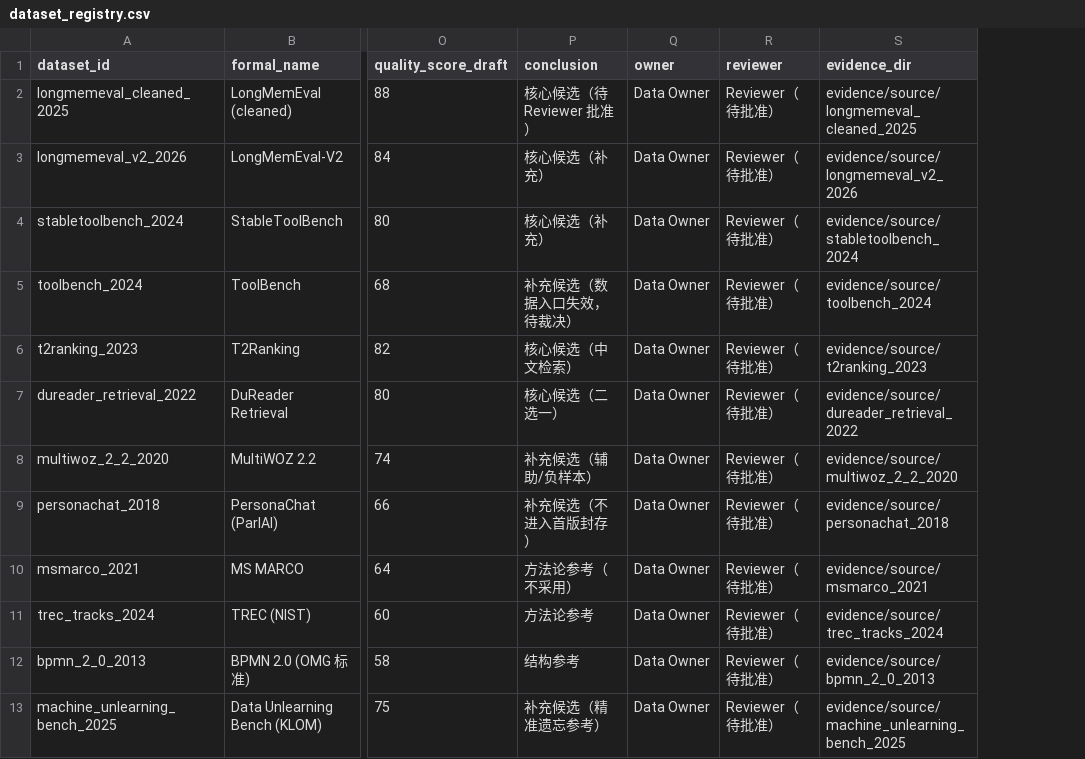
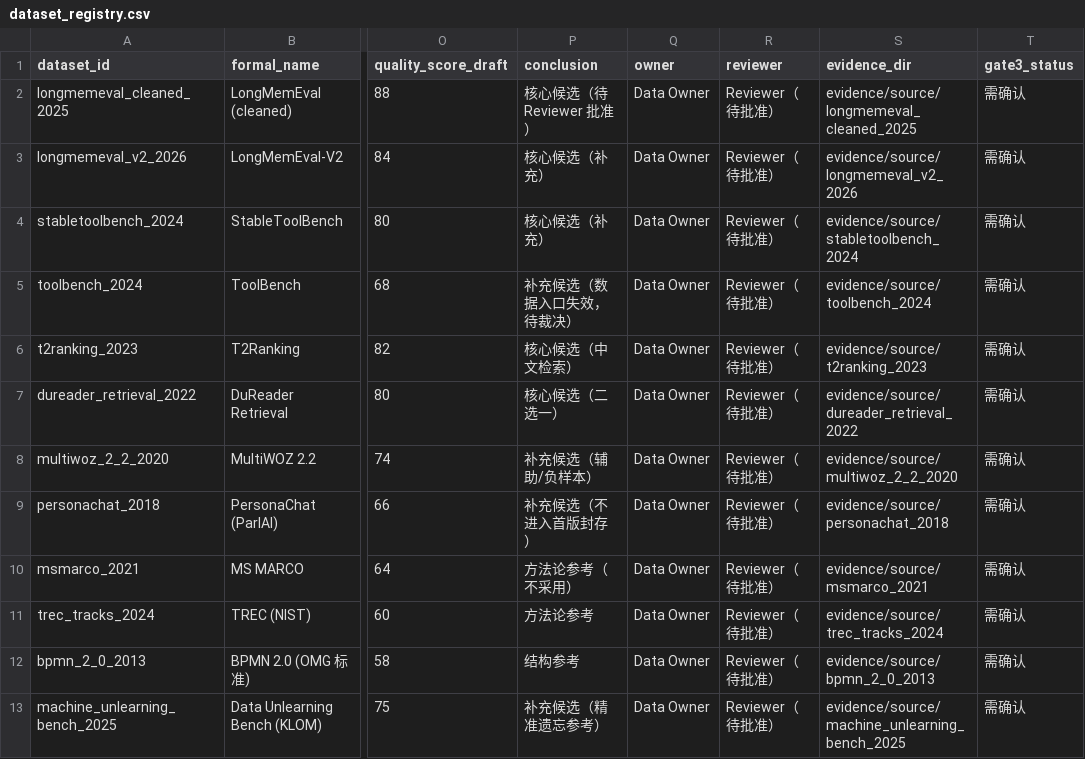
Before and after one commit to gaoyizhe934/KylinOS_Agent_Memory_Module_Data_Lookup_Selection_and_Quality_Audit, a CSV file: registry/dataset_registry.csv, drawn as a sheet; only a part is shown, gaps mark what is left out; the diff names each change by its address in the sheet, - before the commit and + after, or states it on an @@ line.

Commit message:
阶段4: 新增 Gate 3 门禁校验并接入单测（复审补充）

```diff
--- a/registry/dataset_registry.csv
+++ b/registry/dataset_registry.csv
+column T (gate3_status), rows 2-13: all 需确认
```
Also changed, not shown: 3 other files.
